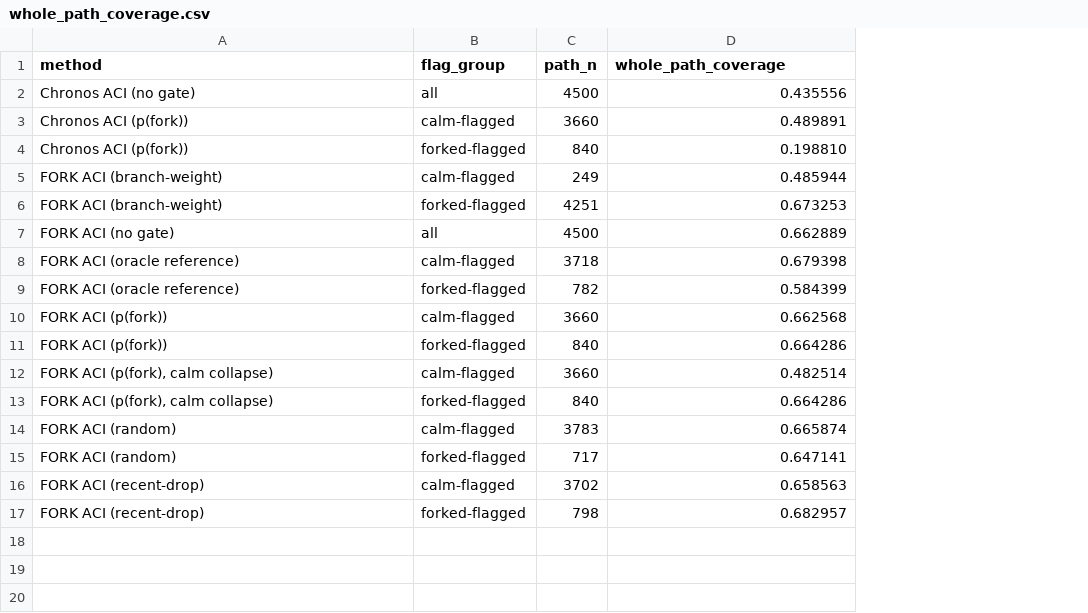
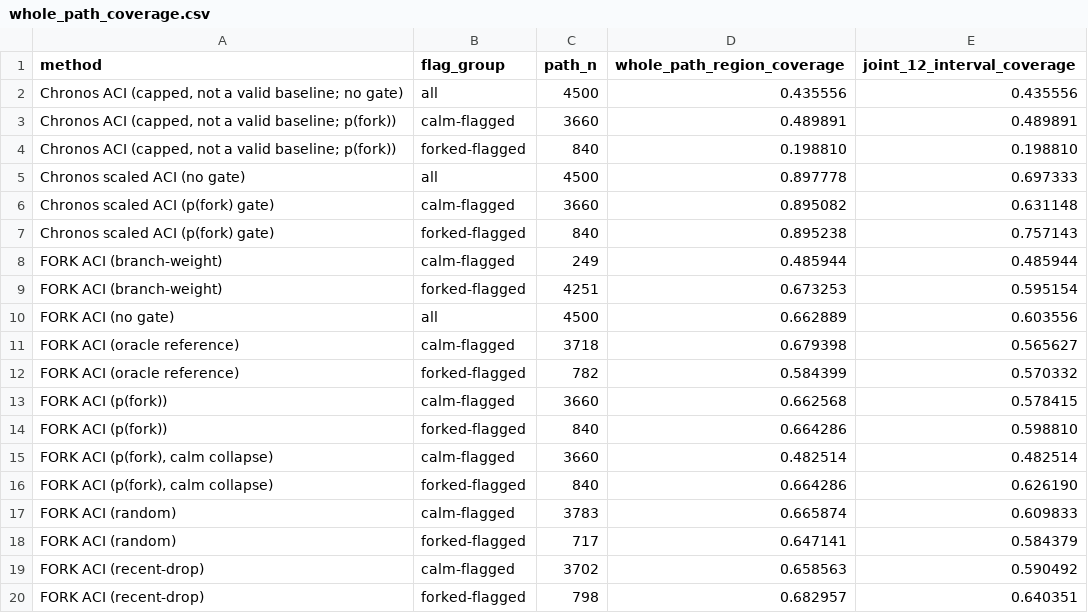
Before and after one commit to Harshith493/ADA_FORK, a CSV file: outputs/phase5/whole_path_coverage.csv, drawn as a sheet; the diff names each change by its address in the sheet, - before the commit and + after, or states it on an @@ line.

```diff
--- a/outputs/phase5/whole_path_coverage.csv
+++ b/outputs/phase5/whole_path_coverage.csv
+column E (joint_12_interval_coverage), rows 2-4: 0.435556 | 0.489891 | 0.198810; rows 8-20: 0.485944 | 0.595154 | 0.603556 | 0.565627 | 0.570332 | 0.578415 | 0.598810 | 0.482514 | 0.626190 | 0.609833 | 0.584379 | 0.590492 | 0.640351
-D1: whole_path_coverage
+D1: whole_path_region_coverage
-A2 (method): Chronos ACI (no gate)
+A2 (method): Chronos ACI (capped, not a valid baseline; no gate)
-A3:A4 (method): Chronos ACI (p(fork))
+A3:A4 (method): Chronos ACI (capped, not a valid baseline; p(fork))
+row 5: Chronos scaled ACI (no gate) | all | 4500 | 0.897778 | 0.697333
+row 6: Chronos scaled ACI (p(fork) gate) | calm-flagged | 3660 | 0.895082 | 0.631148
+row 7: Chronos scaled ACI (p(fork) gate) | forked-flagged | 840 | 0.895238 | 0.757143
```
Also changed, not shown: outputs/phase5/gamma_sweep.csv, outputs/phase5/headline_60m.csv, 39 other files.
